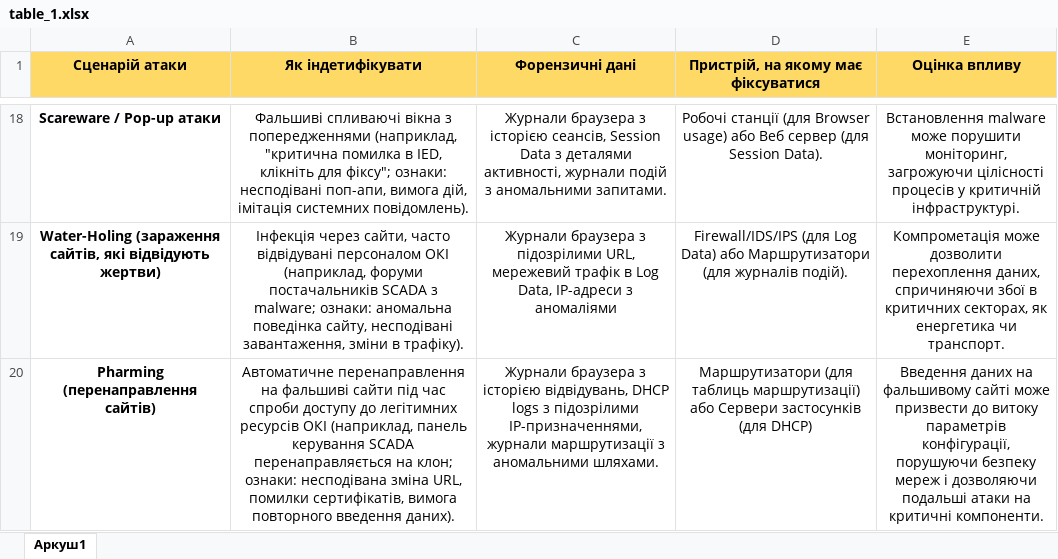
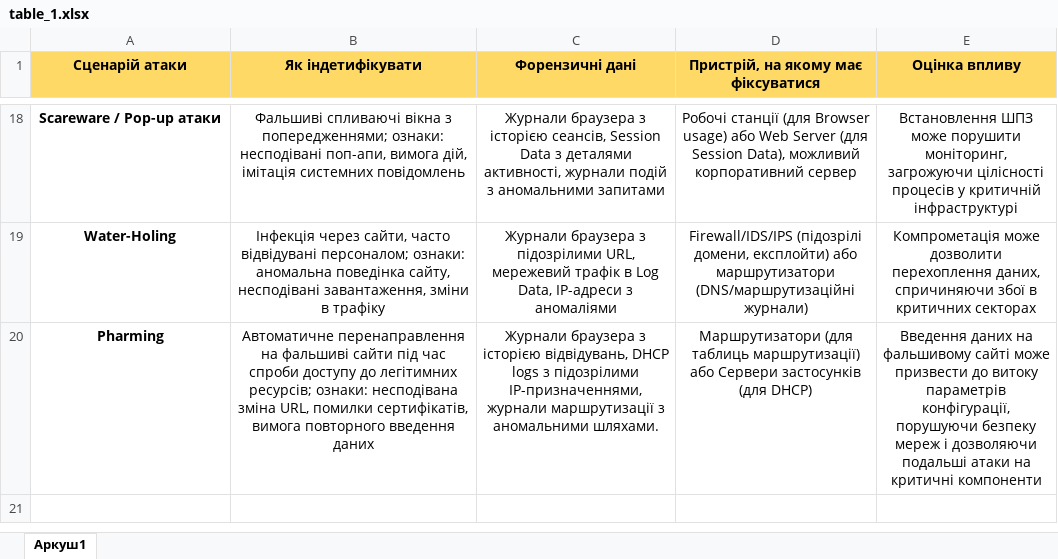
Before and after one commit to alkovaalina/Social-engineering-detection, an Excel workbook: table_1.xlsx, sheet Аркуш1, drawn as a sheet; only a part is shown, gaps mark what is left out; values as stored, in another font and other column widths than the file's, no borders; the diff covers the shown part only; the diff names each change by its address in the sheet, - before the commit and + after, or states it on an @@ line.

```diff
--- a/table_1.xlsx (sheet Аркуш1)
+++ b/table_1.xlsx (sheet Аркуш1)
-B18 (Як індетифікувати): …вікна з попередженнями (наприклад, "критична помилка в IED, клікніть для фіксу"; ознаки: несподівані поп-апи, вимога дій, імітація системних повідомлень).
+B18 (Як індетифікувати): …вікна з попередженнями; ознаки: несподівані поп-апи, вимога дій, імітація системних повідомлень
-C18 (Форензичні дані): …з аномальними запитами.
+C18 (Форензичні дані): …з аномальними запитами
-D18: …usage) або Веб сервер (для Session Data).
+D18: …usage) або Web Server (для Session Data), можливий корпоративний сервер
-E18 (Оцінка впливу): Встановлення malware може порушити моніторинг, загрожуючи цілісності процесів у критичній інфраструктурі.
+E18 (Оцінка впливу): Встановлення ШПЗ може порушити моніторинг, загрожуючи цілісності процесів у критичній інфраструктурі
-A19 (Сценарій атаки): Water-Holing (зараження сайтів, які відвідують жертви)
+A19 (Сценарій атаки): Water-Holing
-B19 (Як індетифікувати): …часто відвідувані персоналом ОКІ (наприклад, форуми постачальників SCADA з malware; ознаки: аномальна поведінка сайту, несподівані завантаження, зміни в трафіку).
+B19 (Як індетифікувати): …часто відвідувані персоналом; ознаки: аномальна поведінка сайту, несподівані завантаження, зміни в трафіку
-D19: Firewall/IDS/IPS (для Log Data) або Маршрутизатори (для журналів подій).
+D19: Firewall/IDS/IPS (підозрілі домени, експлойти) або маршрутизатори (DNS/маршрутизаційні журнали)
-E19 (Оцінка впливу): …в критичних секторах, як енергетика чи транспорт.
+E19 (Оцінка впливу): …в критичних секторах
-A20 (Сценарій атаки): Pharming (перенаправлення сайтів)
+A20 (Сценарій атаки): Pharming
-B20 (Як індетифікувати): …до легітимних ресурсів ОКІ (наприклад, панель керування SCADA перенаправляється на клон; ознаки: несподівана зміна URL, помилки сертифікатів, вимога повторного введення даних).
+B20 (Як індетифікувати): …до легітимних ресурсів; ознаки: несподівана зміна URL, помилки сертифікатів, вимога повторного введення даних
-E20 (Оцінка впливу): …на критичні компоненти.
+E20 (Оцінка впливу): …на критичні компоненти
```
Also changed, not shown: 62 edited cells elsewhere in this sheet, table_2.xlsx, weight_matrix.xlsx, 2 other files.
